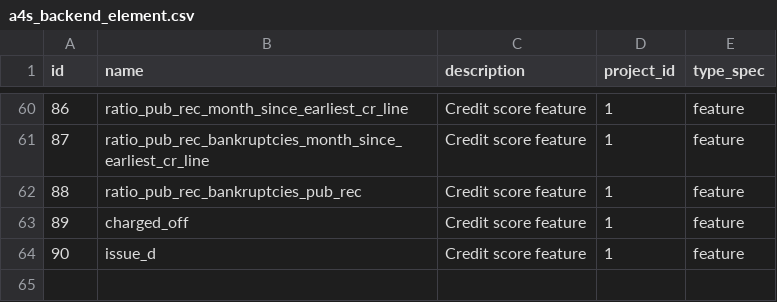
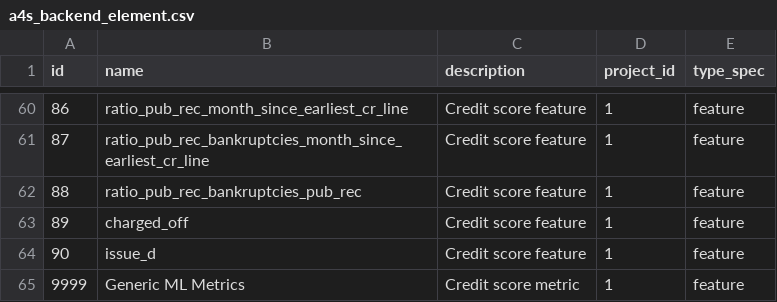
Before and after one commit to prasadadhav/map_credit_score, a CSV file: a4s-LCLD-data/results/a4s_backend_element.csv, drawn as a sheet; only a part is shown, gaps mark what is left out; the diff names each change by its address in the sheet, - before the commit and + after, or states it on an @@ line.

```diff
--- a/a4s-LCLD-data/results/a4s_backend_element.csv
+++ b/a4s-LCLD-data/results/a4s_backend_element.csv
+row 65: 9999 | Generic ML Metrics | Credit score metric | 1 | feature
```
Also changed, not shown: a4s-LCLD-data/results/a4s_backend_feature.csv, a4s-LCLD-data/results/a4s_backend_measurement_old.csv, 1 other file.
